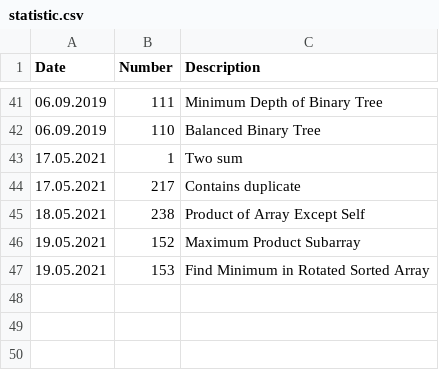
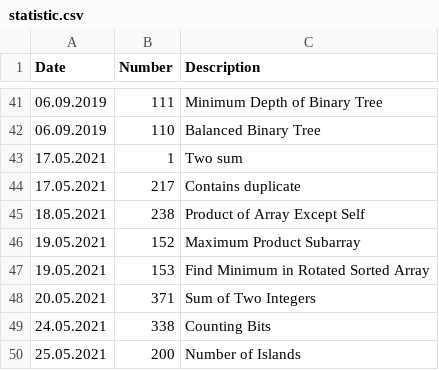
Before and after one commit to s3141p/Playground-js, a CSV file: leetcode/statistic.csv, drawn as a sheet; only a part is shown, gaps mark what is left out.

```diff
--- a/leetcode/statistic.csv
+++ b/leetcode/statistic.csv
@@ -47 +47,4 @@ Date       ,Number ,Description
 19.05.2021 ,153    ,Find Minimum in Rotated Sorted Array
+20.05.2021 ,371    ,Sum of Two Integers
+24.05.2021 ,338    ,Counting Bits
+25.05.2021 ,200    ,Number of Islands
```
Also changed, not shown: leetcode/top75_leetcode.csv, 4 other files.
